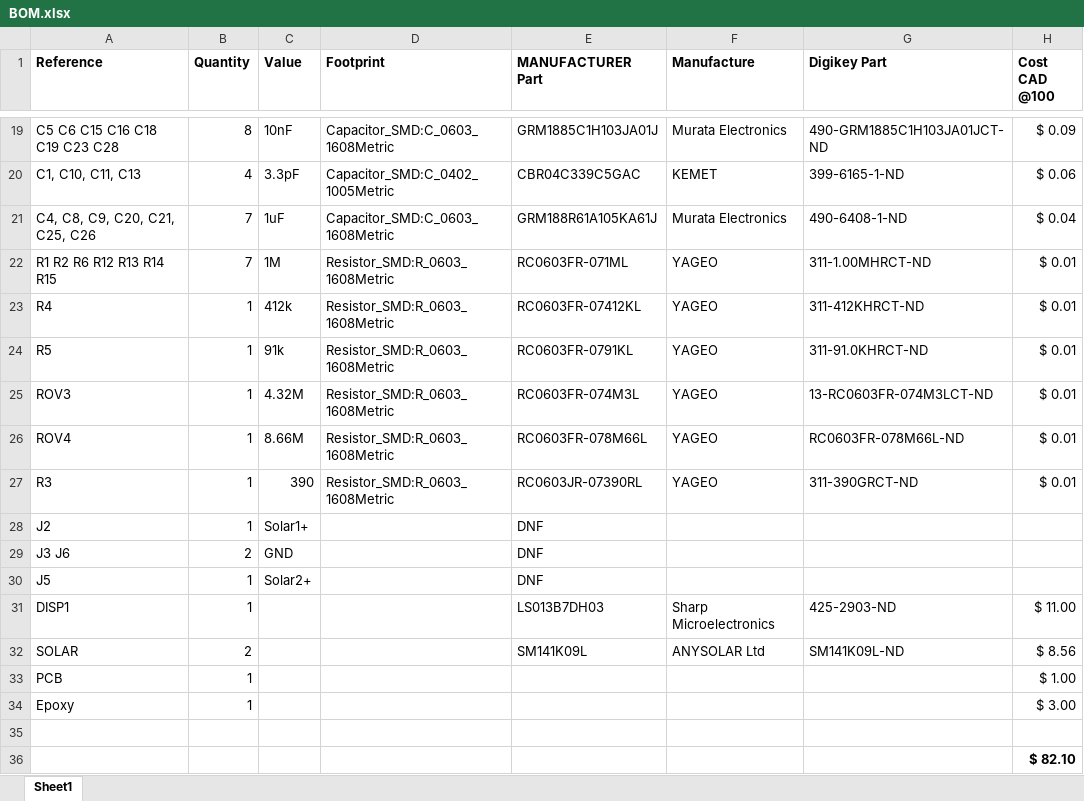
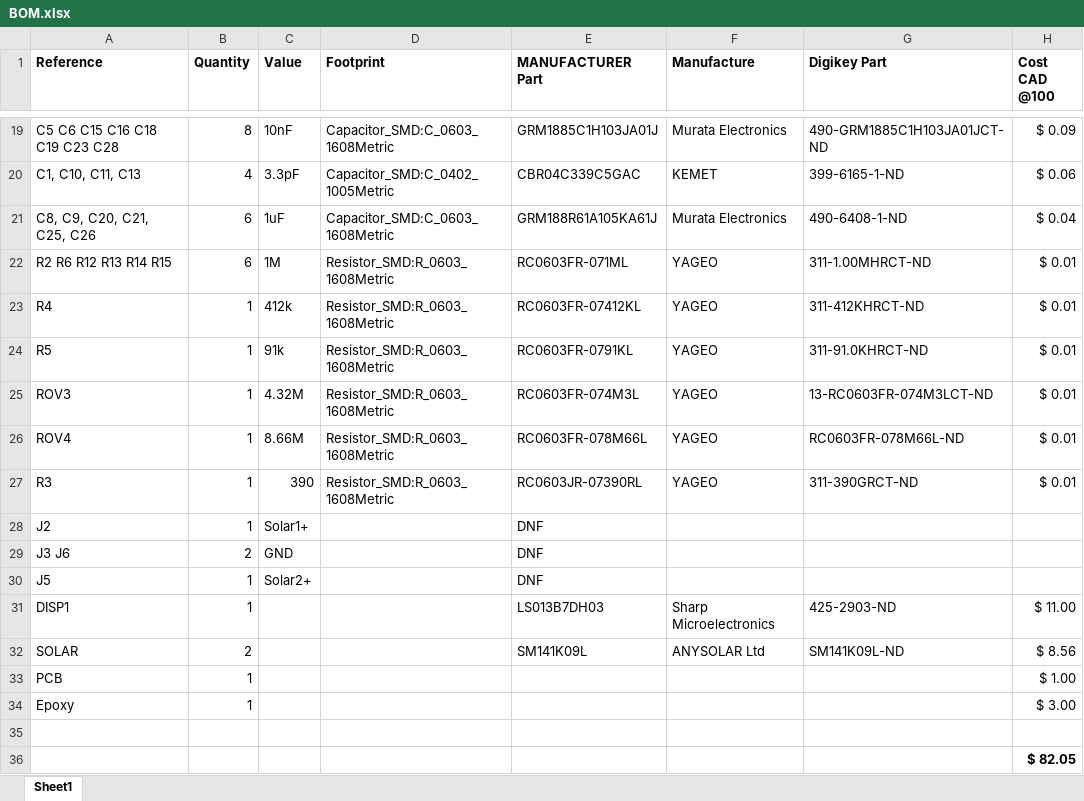
Before and after one commit to jacky4566/Veridian-Heliograph, an Excel workbook: PCB/PCBv1.0/BOM.xlsx, sheet Sheet1, drawn as a sheet; only a part is shown, gaps mark what is left out; values as stored, in another font and other column widths than the file's, no borders; the diff names each change by its address in the sheet, - before the commit and + after, or states it on an @@ line.

Commit message:
Most Cost Savings

```diff
--- a/PCB/PCBv1.0/BOM.xlsx (sheet Sheet1)
+++ b/PCB/PCBv1.0/BOM.xlsx (sheet Sheet1)
-A21 (Reference): C4, C8, C9, C20, C21, C25, C26
+A21 (Reference): C8, C9, C20, C21, C25, C26
-B21:B22 (Quantity): 7
+B21:B22 (Quantity): 6
-A22 (Reference): R1 R2 R6 R12 R13 R14 R15
+A22 (Reference): R2 R6 R12 R13 R14 R15
-H36 (Cost CAD @100): $ 82.10
+H36 (Cost CAD @100): $ 82.05
```
Also changed, not shown: 4 other files.
